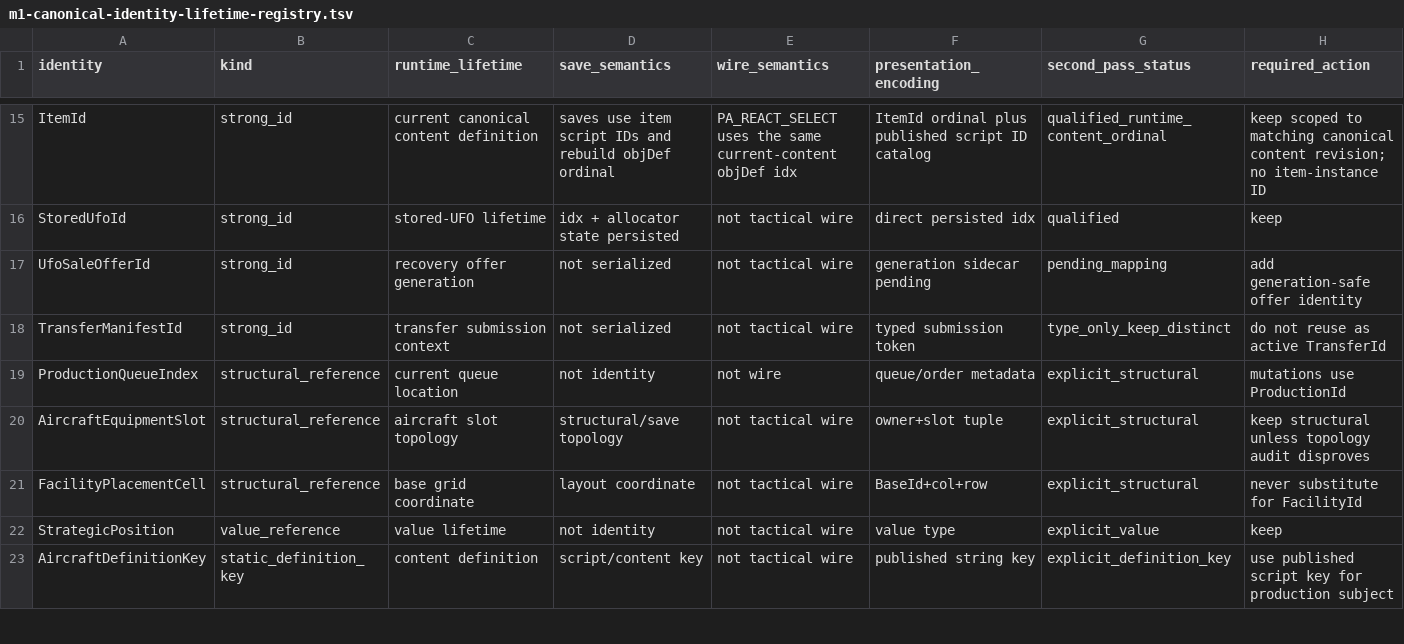
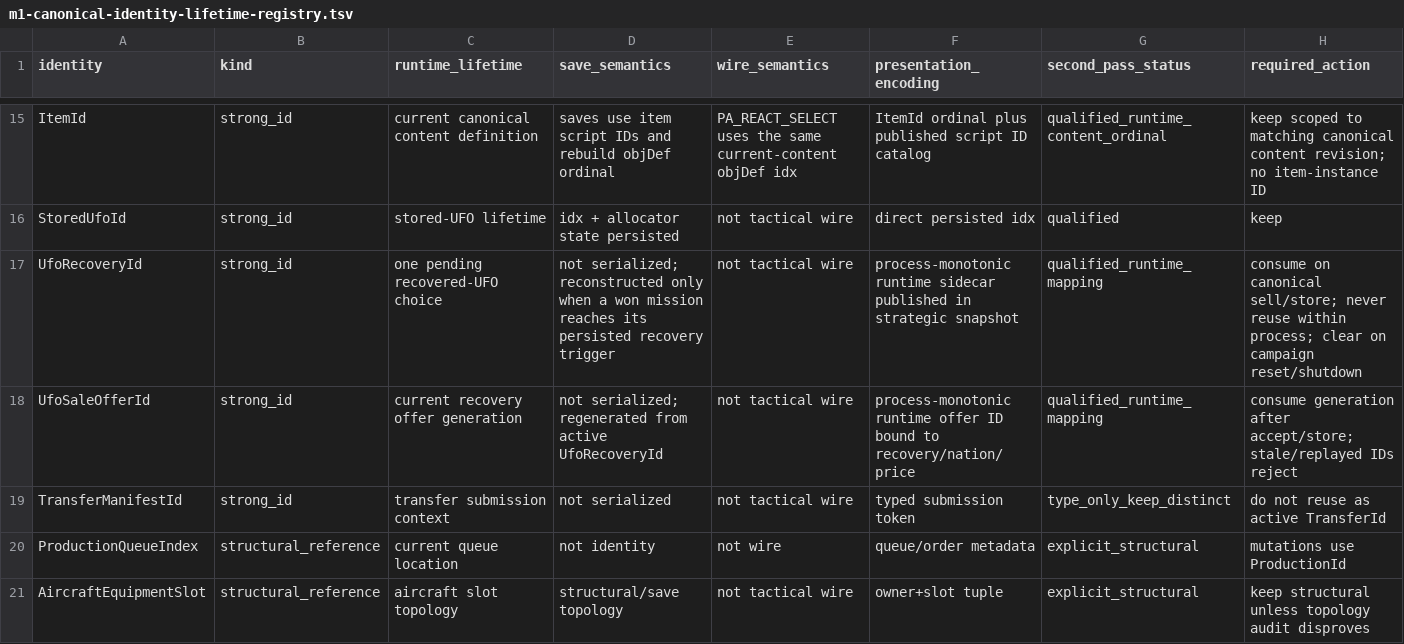
Before and after one commit to mstreurman/UFOAIREMASTER, a TSV file: tools/remaster/m1-canonical-identity-lifetime-registry.tsv, drawn as a sheet; only a part is shown, gaps mark what is left out; the shorter side is filled out with more unchanged rows.

```diff
--- a/tools/remaster/m1-canonical-identity-lifetime-registry.tsv
+++ b/tools/remaster/m1-canonical-identity-lifetime-registry.tsv
@@ -16,3 +16,4 @@ ItemId	strong_id	current canonical content definition	saves use item script IDs
 StoredUfoId	strong_id	stored-UFO lifetime	idx + allocator state persisted	not tactical wire	direct persisted idx	qualified	keep
-UfoSaleOfferId	strong_id	recovery offer generation	not serialized	not tactical wire	generation sidecar pending	pending_mapping	add generation-safe offer identity
+UfoRecoveryId	strong_id	one pending recovered-UFO choice	not serialized; reconstructed only when a won mission reaches its persisted recovery trigger	not tactical wire	process-monotonic runtime sidecar published in strategic snapshot	qualified_runtime_mapping	consume on canonical sell/store; never reuse within process; clear on campaign reset/shutdown
+UfoSaleOfferId	strong_id	current recovery offer generation	not serialized; regenerated from active UfoRecoveryId	not tactical wire	process-monotonic runtime offer ID bound to recovery/nation/price	qualified_runtime_mapping	consume generation after accept/store; stale/replayed IDs reject
 TransferManifestId	strong_id	transfer submission context	not serialized	not tactical wire	typed submission token	type_only_keep_distinct	do not reuse as active TransferId
```
Also changed, not shown: tools/remaster/m1-authoritative-intent-coverage.tsv, tools/remaster/m1-canonical-identity-registry.tsv, 29 other files.
